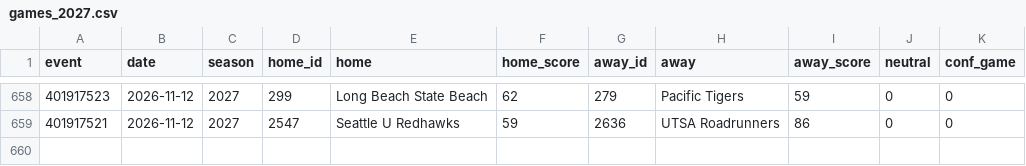
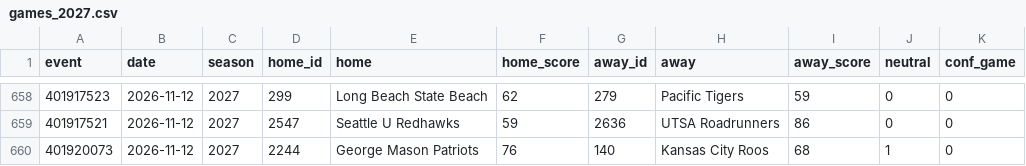
Before and after one commit to jlwin1995-alt/CBB, a CSV file: data/raw/games_2027.csv, drawn as a sheet; only a part is shown, gaps mark what is left out; the diff names each change by its address in the sheet, - before the commit and + after, or states it on an @@ line.

```diff
--- a/data/raw/games_2027.csv
+++ b/data/raw/games_2027.csv
+row 660: 401920073 | 2026-11-12 | 2027 | 2244 | George Mason Patriots | 76 | 140 | Kansas City Roos | 68 | 1 | 0
```
Also changed, not shown: data/log/credits.csv, data/log/lines_log.csv, 5 other files.
